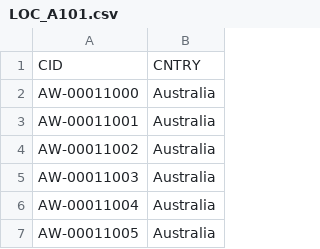
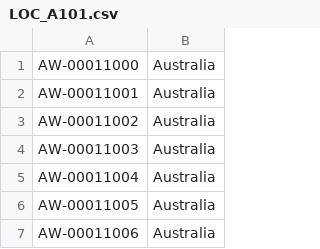
Before and after one commit to diogoo-lemos/data-warehouse-project, a CSV file: datasets/source_erp/LOC_A101.csv, drawn as a sheet; only a part is shown; the shorter side is filled out with more unchanged rows.

Commit message:
Update LOC_A101.csv

```diff
--- a/datasets/source_erp/LOC_A101.csv
+++ b/datasets/source_erp/LOC_A101.csv
@@ -1,2 +1 @@
-CID,CNTRY
 AW-00011000,Australia
```
